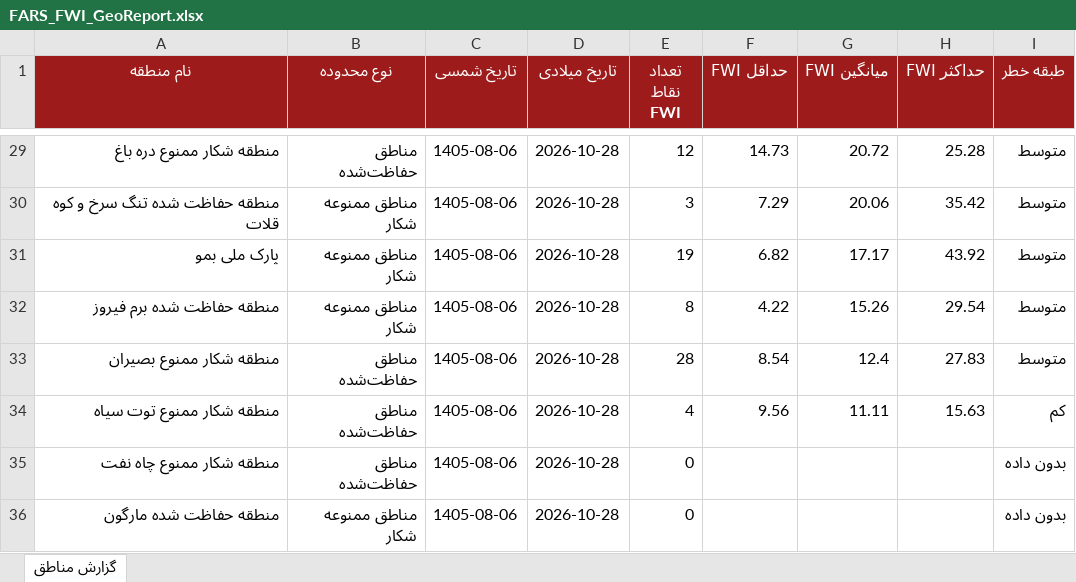
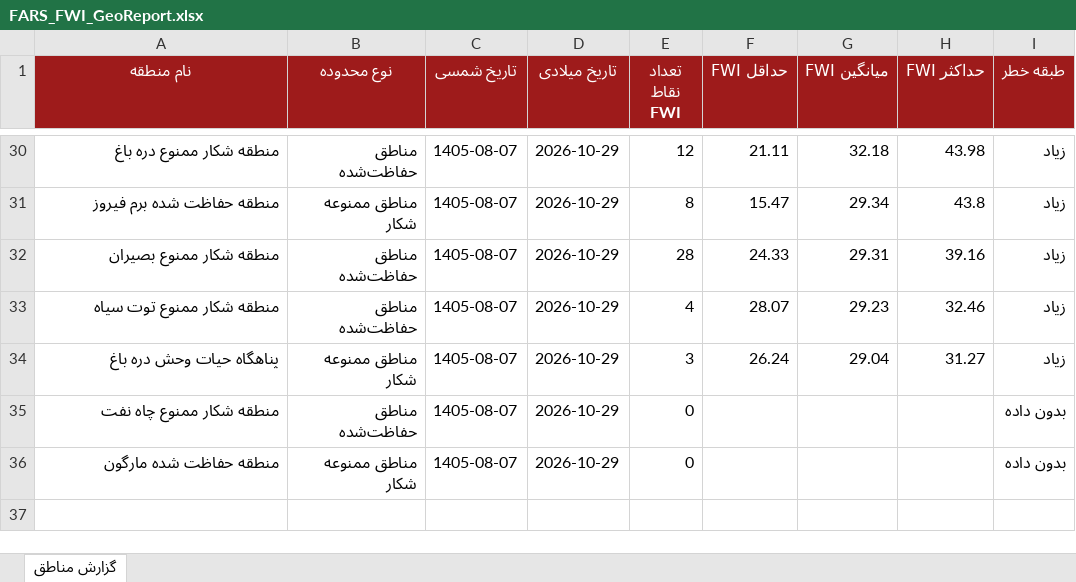
Before and after one commit to hashempoorsadegh214-prog/FARS-FWI, an Excel workbook: data/FARS_FWI_GeoReport.xlsx, sheet گزارش مناطق, drawn as a sheet; only a part is shown, gaps mark what is left out; values as stored, in another font and other column widths than the file's, no borders; conditional formats not drawn; removed rows and columns are numbered as before the commit, all else as after; the diff covers the shown part only; the diff names each change by its address in the sheet, - before the commit and + after, or states it on an @@ line.

```diff
--- a/data/FARS_FWI_GeoReport.xlsx (sheet گزارش مناطق)
+++ b/data/FARS_FWI_GeoReport.xlsx (sheet گزارش مناطق)
-C30 (تاریخ شمسی): 1405-08-06
+C30 (تاریخ شمسی): 1405-08-07
-D30 (تاریخ میلادی): 2026-10-28
+D30 (تاریخ میلادی): 2026-10-29
-F30 (حداقل FWI): 14.73
+F30 (حداقل FWI): 21.11
-G30 (میانگین FWI): 20.72
+G30 (میانگین FWI): 32.18
-H30 (حداکثر FWI): 25.28
+H30 (حداکثر FWI): 43.98
-I30 (طبقه خطر): متوسط
+I30 (طبقه خطر): زیاد
-row 30: منطقه حفاظت شده تنگ سرخ و کوه قلات | مناطق ممنوعه شکار | 1405-08-06 | 2026-10-28 | 3 | 7.29 | 20.06 | 35.42 | متوسط
-row 31: پارک ملی بمو | مناطق ممنوعه شکار | 1405-08-06 | 2026-10-28 | 19 | 6.82 | 17.17 | 43.92 | متوسط
-C31:C33 (تاریخ شمسی): 1405-08-06
+C31:C33 (تاریخ شمسی): 1405-08-07
-D31:D33 (تاریخ میلادی): 2026-10-28
+D31:D33 (تاریخ میلادی): 2026-10-29
-F31 (حداقل FWI): 4.22
+F31 (حداقل FWI): 15.47
-G31 (میانگین FWI): 15.26
+G31 (میانگین FWI): 29.34
-H31 (حداکثر FWI): 29.54
+H31 (حداکثر FWI): 43.8
-I31:I32 (طبقه خطر): متوسط
+I31:I32 (طبقه خطر): زیاد
-F32 (حداقل FWI): 8.54
+F32 (حداقل FWI): 24.33
-G32 (میانگین FWI): 12.4
+G32 (میانگین FWI): 29.31
-H32 (حداکثر FWI): 27.83
+H32 (حداکثر FWI): 39.16
-F33 (حداقل FWI): 9.56
+F33 (حداقل FWI): 28.07
-G33 (میانگین FWI): 11.11
+G33 (میانگین FWI): 29.23
-H33 (حداکثر FWI): 15.63
+H33 (حداکثر FWI): 32.46
-I33 (طبقه خطر): کم
+I33 (طبقه خطر): زیاد
+row 34: پناهگاه حيات وحش دره باغ | مناطق ممنوعه شکار | 1405-08-07 | 2026-10-29 | 3 | 26.24 | 29.04 | 31.27 | زیاد
-C35:C36 (تاریخ شمسی): 1405-08-06
+C35:C36 (تاریخ شمسی): 1405-08-07
-D35:D36 (تاریخ میلادی): 2026-10-28
+D35:D36 (تاریخ میلادی): 2026-10-29
```
Also changed, not shown: 16 added rows, 15 removed rows and 60 edited cells elsewhere in this sheet, 1 other file.
